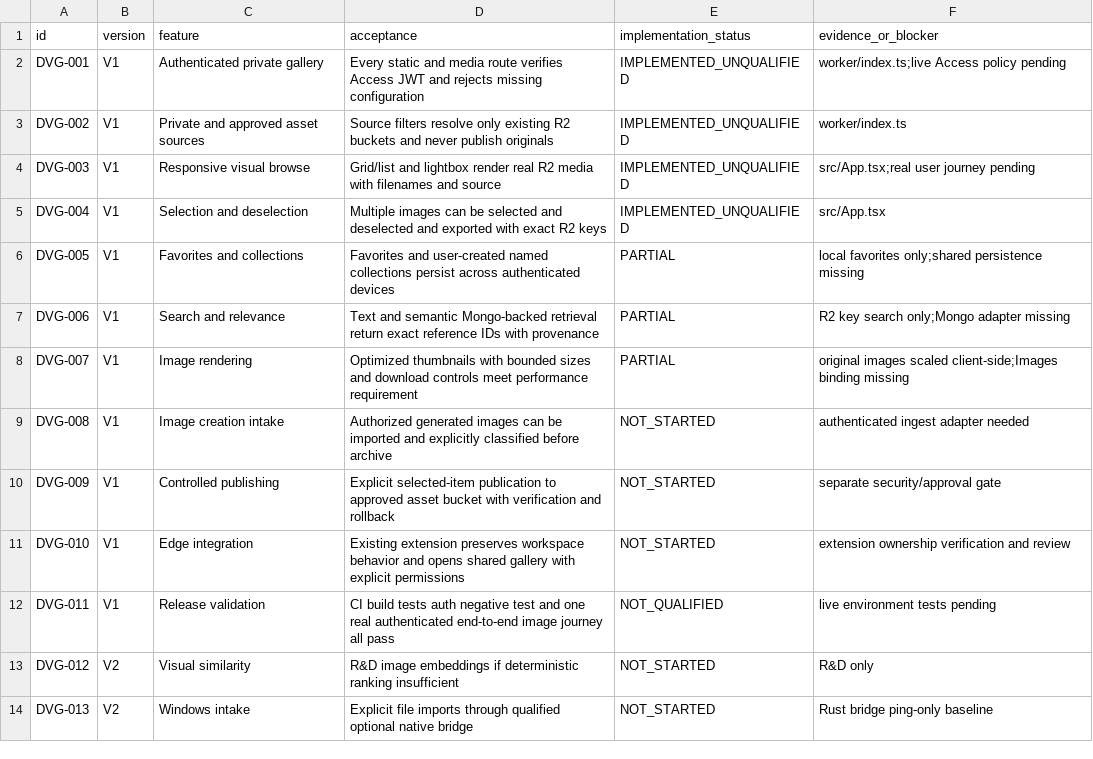
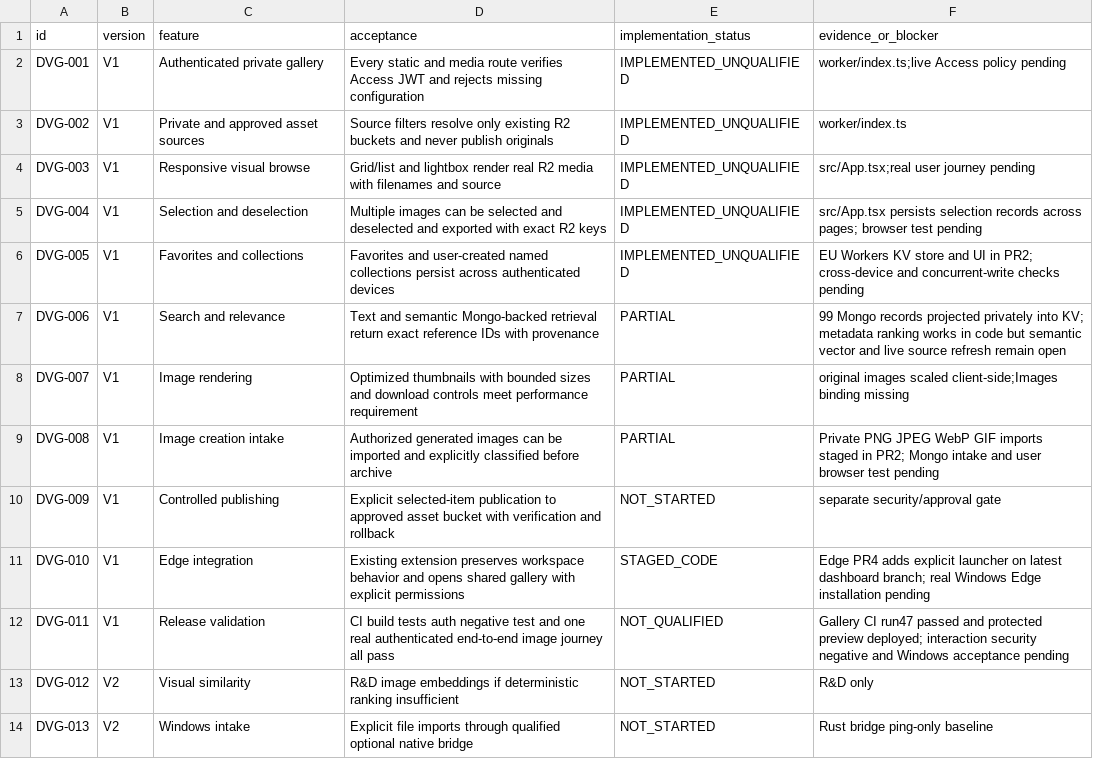
Before and after one commit to julian-passebecq/datapass-visual-gallery, a CSV file: spec/features.csv, drawn as a sheet.

Commit message:
docs: reconcile V1 gallery feature acceptance with deployed review evidence and open gates

```diff
--- a/spec/features.csv
+++ b/spec/features.csv
@@ -4,10 +4,10 @@ DVG-002,V1,Private and approved asset sources,Source filters resolve only existi
 DVG-003,V1,Responsive visual browse,Grid/list and lightbox render real R2 media with filenames and source,IMPLEMENTED_UNQUALIFIED,src/App.tsx;real user journey pending
-DVG-004,V1,Selection and deselection,Multiple images can be selected and deselected and exported with exact R2 keys,IMPLEMENTED_UNQUALIFIED,src/App.tsx
-DVG-005,V1,Favorites and collections,Favorites and user-created named collections persist across authenticated devices,PARTIAL,local favorites only;shared persistence missing
-DVG-006,V1,Search and relevance,Text and semantic Mongo-backed retrieval return exact reference IDs with provenance,PARTIAL,R2 key search only;Mongo adapter missing
+DVG-004,V1,Selection and deselection,Multiple images can be selected and deselected and exported with exact R2 keys,IMPLEMENTED_UNQUALIFIED,src/App.tsx persists selection records across pages; browser test pending
+DVG-005,V1,Favorites and collections,Favorites and user-created named collections persist across authenticated devices,IMPLEMENTED_UNQUALIFIED,EU Workers KV store and UI in PR2; cross-device and concurrent-write checks pending
+DVG-006,V1,Search and relevance,Text and semantic Mongo-backed retrieval return exact reference IDs with provenance,PARTIAL,99 Mongo records projected privately into KV; metadata ranking works in code but semantic vector and live source refresh remain open
 DVG-007,V1,Image rendering,Optimized thumbnails with bounded sizes and download controls meet performance requirement,PARTIAL,original images scaled client-side;Images binding missing
-DVG-008,V1,Image creation intake,Authorized generated images can be imported and explicitly classified before archive,NOT_STARTED,authenticated ingest adapter needed
+DVG-008,V1,Image creation intake,Authorized generated images can be imported and explicitly classified before archive,PARTIAL,Private PNG JPEG WebP GIF imports staged in PR2; Mongo intake and user browser test pending
 DVG-009,V1,Controlled publishing,Explicit selected-item publication to approved asset bucket with verification and rollback,NOT_STARTED,separate security/approval gate
-DVG-010,V1,Edge integration,Existing extension preserves workspace behavior and opens shared gallery with explicit permissions,NOT_STARTED,extension ownership verification and review
-DVG-011,V1,Release validation,CI build tests auth negative test and one real authenticated end-to-end image journey all pass,NOT_QUALIFIED,live environment tests pending
+DVG-010,V1,Edge integration,Existing extension preserves workspace behavior and opens shared gallery with explicit permissions,STAGED_CODE,Edge PR4 adds explicit launcher on latest dashboard branch; real Windows Edge installation pending
+DVG-011,V1,Release validation,CI build tests auth negative test and one real authenticated end-to-end image journey all pass,NOT_QUALIFIED,Gallery CI run47 passed and protected preview deployed; interaction security negative and Windows acceptance pending
 DVG-012,V2,Visual similarity,R&D image embeddings if deterministic ranking insufficient,NOT_STARTED,R&D only
```
